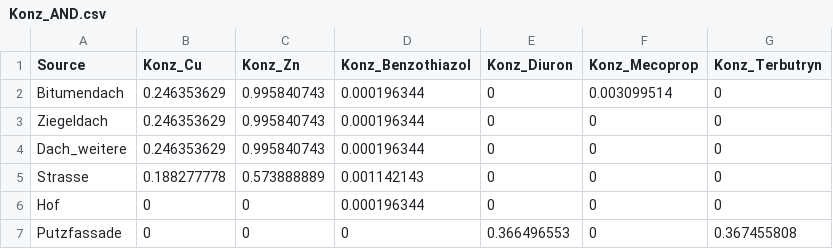
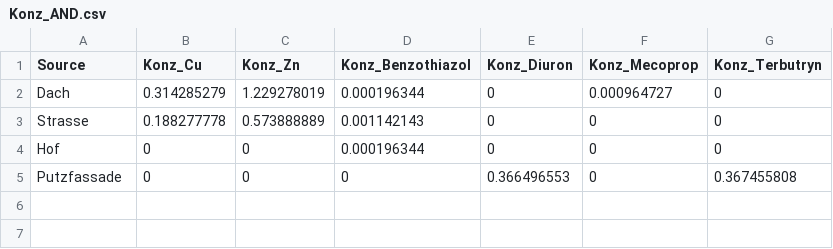
Before and after one commit to KWB-R/spur.scripts, a CSV file: data/Konz_AND.csv, drawn as a sheet.

```diff
--- a/data/Konz_AND.csv
+++ b/data/Konz_AND.csv
@@ -1,5 +1,3 @@
 Source;Konz_Cu;Konz_Zn;Konz_Benzothiazol;Konz_Diuron;Konz_Mecoprop;Konz_Terbutryn
-Bitumendach;0.246353629;0.995840743;0.000196344;0;0.003099514;0
-Ziegeldach;0.246353629;0.995840743;0.000196344;0;0;0
-Dach_weitere;0.246353629;0.995840743;0.000196344;0;0;0
+Dach;0.314285279;1.229278019;0.000196344;0;0.000964727;0
 Strasse;0.188277778;0.573888889;0.001142143;0;0;0
```
Also changed, not shown: 6 other files.
